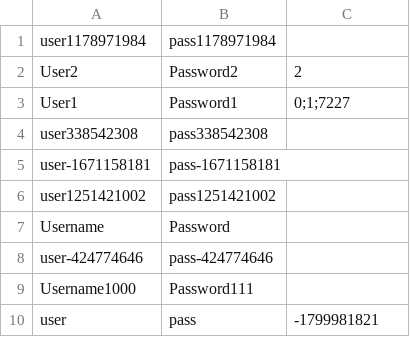
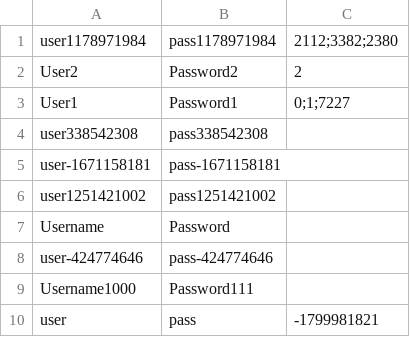
Before and after one commit to CSC207-2022F-UofT/course-project-team-communify, a CSV file: src/main/java/Database/users.csv, drawn as a sheet.

```diff
--- a/src/main/java/Database/users.csv
+++ b/src/main/java/Database/users.csv
@@ -1,2 +1,2 @@
-user1178971984,pass1178971984
+user1178971984,pass1178971984,2112;3382;2380
 User2,Password2,2
```
Also changed, not shown: src/main/java/Database/playlists.csv, 4 other files.
